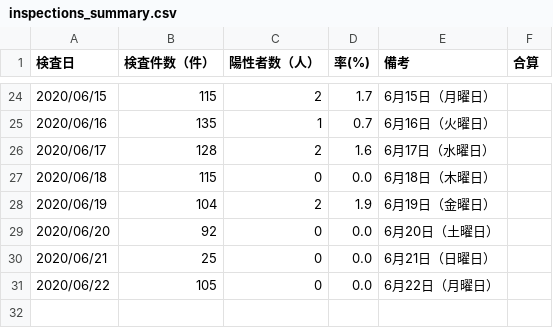
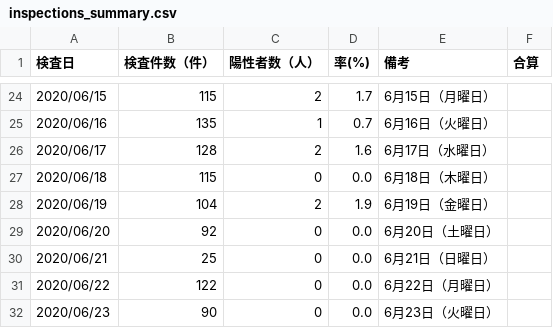
Before and after one commit to yoshitaka7/covid19, a CSV file: inspections_summary.csv, drawn as a sheet; only a part is shown, gaps mark what is left out.

```diff
--- a/inspections_summary.csv
+++ b/inspections_summary.csv
@@ -30,2 +30,3 @@
 2020/06/21,25,0,0.0,6月21日（日曜日）,
-2020/06/22,105,0,0.0,6月22日（月曜日）,
+2020/06/22,122,0,0.0,6月22日（月曜日）,
+2020/06/23,90,0,0.0,6月23日（火曜日）,
```
Also changed, not shown: main_summary_history.csv, 2 other files.
